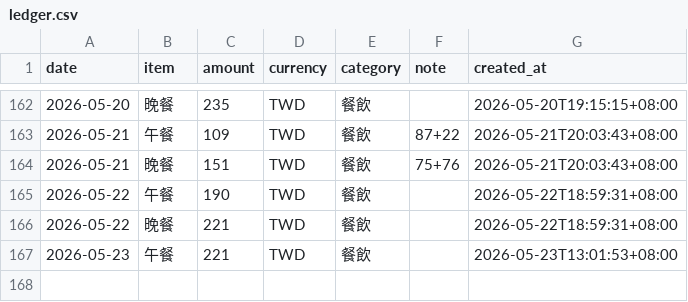
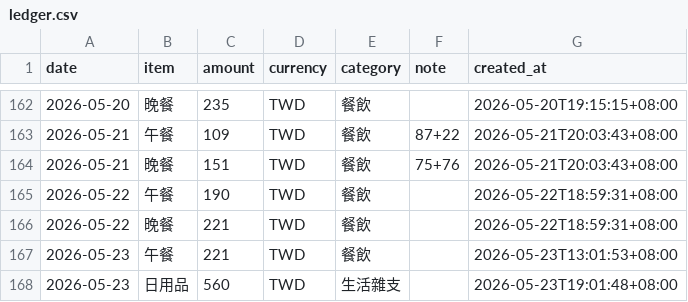
Before and after one commit to yuming920619-svg/Myhermesagi, a CSV file: bookkeeping/ledger.csv, drawn as a sheet; only a part is shown, gaps mark what is left out; the diff names each change by its address in the sheet, - before the commit and + after, or states it on an @@ line.

```diff
--- a/bookkeeping/ledger.csv
+++ b/bookkeeping/ledger.csv
+row 168: 2026-05-23 | 日用品 | 560 | TWD | 生活雜支 |  | 2026-05-23T19:01:48+08:00
```
Also changed, not shown: 1 other file.
